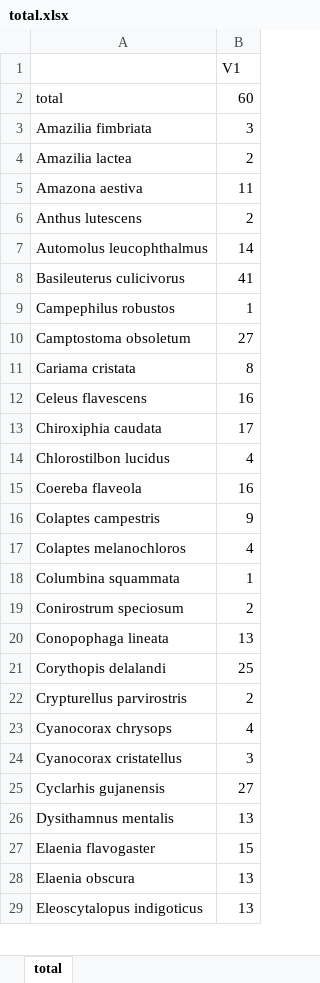
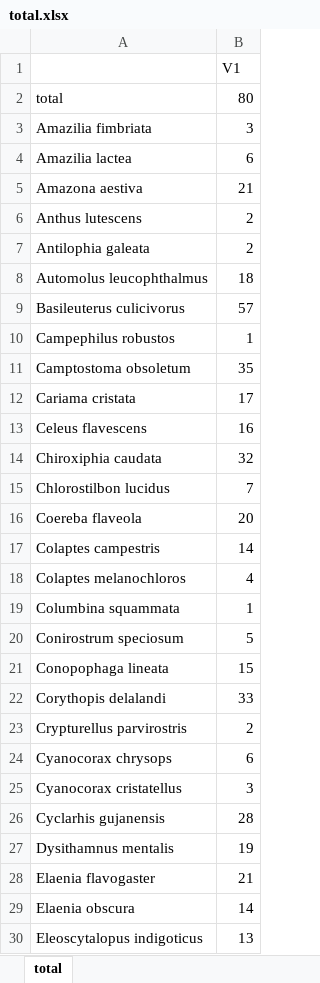
Before and after one commit to gcavicchioli/doc, an Excel workbook: data/total.xlsx, sheet total, drawn as a sheet; only a part is shown; values as stored, in another font and other column widths than the file's, no borders; addresses are those after the commit; the diff covers the shown part only; the diff names each change by its address in the sheet, - before the commit and + after, or states it on an @@ line.

```diff
--- a/data/total.xlsx (sheet total)
+++ b/data/total.xlsx (sheet total)
-B2: 60
+B2: 80
-B4: 2
+B4: 6
-B5: 11
+B5: 21
+row 7: Antilophia galeata | 2
-B8: 14
+B8: 18
-B9: 41
+B9: 57
-B11: 27
+B11: 35
-B12: 8
+B12: 17
-B14: 17
+B14: 32
-B15: 4
+B15: 7
-B16: 16
+B16: 20
-B17: 9
+B17: 14
-B20: 2
+B20: 5
-B21: 13
+B21: 15
-B22: 25
+B22: 33
-B24: 4
+B24: 6
-B26: 27
+B26: 28
-B27: 13
+B27: 19
-B28: 15
+B28: 21
-B29: 13
+B29: 14
```
Also changed, not shown: 11 added rows and 50 edited cells elsewhere in this sheet, 2 other files.
